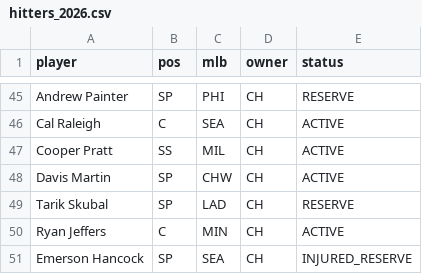
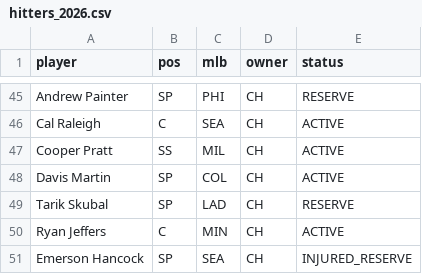
Before and after one commit to Albierrto/philly-special-lab, a CSV file: data/fantrax/hitters_2026.csv, drawn as a sheet; only a part is shown, gaps mark what is left out.

```diff
--- a/data/fantrax/hitters_2026.csv
+++ b/data/fantrax/hitters_2026.csv
@@ -47,3 +47,3 @@ Cal Raleigh,C,SEA,CH,ACTIVE
 Cooper Pratt,SS,MIL,CH,ACTIVE
-Davis Martin,SP,CHW,CH,ACTIVE
+Davis Martin,SP,COL,CH,ACTIVE
 Tarik Skubal,SP,LAD,CH,RESERVE
```
Also changed, not shown: data/fantrax/pitchers_2026.csv, data/fantrax/rosters_2026.csv, 5 other files.
